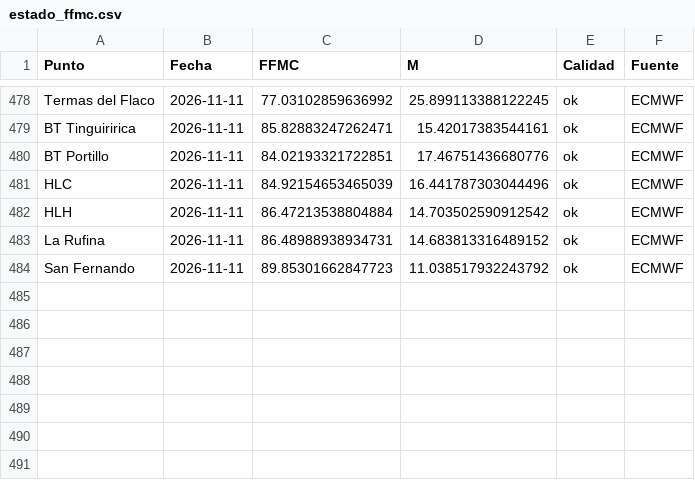
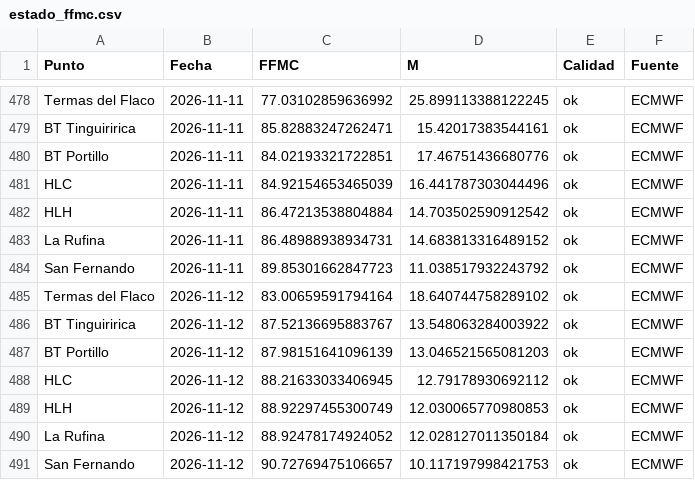
Before and after one commit to robleiva/BotonRojoTE, a CSV file: historico/estado_ffmc.csv, drawn as a sheet; only a part is shown, gaps mark what is left out; the diff names each change by its address in the sheet, - before the commit and + after, or states it on an @@ line.

```diff
--- a/historico/estado_ffmc.csv
+++ b/historico/estado_ffmc.csv
+row 485: Termas del Flaco | 2026-11-12 | 83.00659591794164 | 18.640744758289102 | ok | ECMWF
+row 486: BT Tinguiririca | 2026-11-12 | 87.52136695883767 | 13.548063284003922 | ok | ECMWF
+row 487: BT Portillo | 2026-11-12 | 87.98151641096139 | 13.046521565081203 | ok | ECMWF
+row 488: HLC | 2026-11-12 | 88.21633033406945 | 12.79178930692112 | ok | ECMWF
+row 489: HLH | 2026-11-12 | 88.92297455300749 | 12.030065770980853 | ok | ECMWF
+row 490: La Rufina | 2026-11-12 | 88.92478174924052 | 12.028127011350184 | ok | ECMWF
+row 491: San Fernando | 2026-11-12 | 90.72769475106657 | 10.117197998421753 | ok | ECMWF
```
Also changed, not shown: historico/clima_pronostico.csv, historico/clima_registrado.csv, 3 other files.
